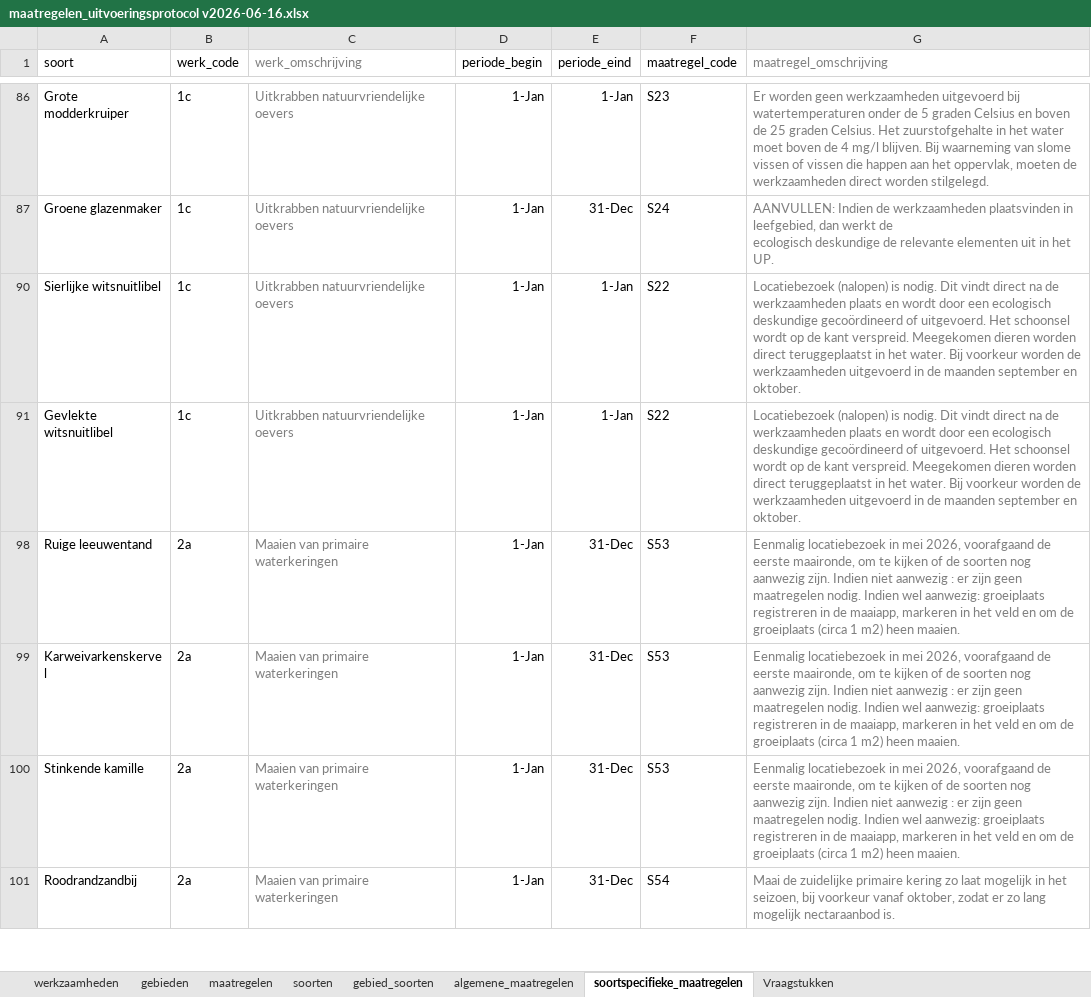
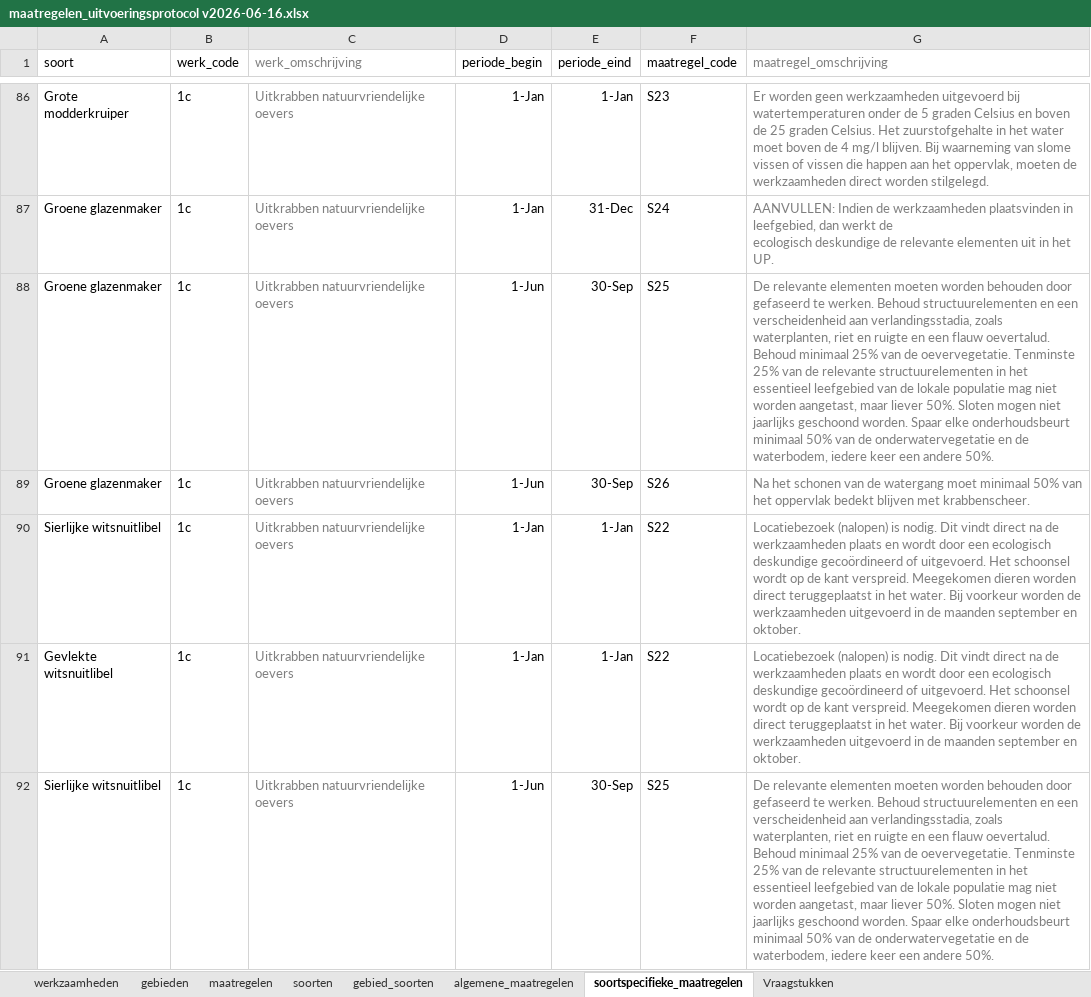
Before and after one commit to HHSK-wkl/ecologische_werkprotocollen, an Excel workbook: data/maatregelen_uitvoeringsprotocol v2026-06-16.xlsx, sheet soortspecifieke_maatregelen, drawn as a sheet; only a part is shown, gaps mark what is left out; the shorter side is filled out with more unchanged rows; values as stored, in another font and other column widths than the file's, no borders; the diff covers the shown part only; the diff names each change by its address in the sheet, - before the commit and + after, or states it on an @@ line.

Commit message:
kleine aanpassingen aan de datastructuur

```diff
--- a/data/maatregelen_uitvoeringsprotocol v2026-06-16.xlsx (sheet soortspecifieke_maatregelen)
+++ b/data/maatregelen_uitvoeringsprotocol v2026-06-16.xlsx (sheet soortspecifieke_maatregelen)
@@ row 88 unhidden: Groene glazenmaker | 1c | Uitkrabben natuurvriendelijke oevers | 1-Jun | 30-Sep | S25 | De relevante elementen moeten worden behouden door gefaseerd te werken. Behoud structuurelementen en een verscheidenheid aan verlandingsstadia, zoals waterplanten, riet en ruigte en een flauw oevertalud. Behoud minimaal 25% van de oevervegetatie. Tenminste 25% van de relevante structuurelementen in het essentieel leefgebied van de lokale populatie mag niet worden aangetast, maar liever 50%. Sloten mogen niet jaarlijks geschoond worden. Spaar elke onderhoudsbeurt minimaal 50% van de onderwatervegetatie en de waterbodem, iedere keer een andere 50%. @@
@@ row 89 unhidden: Groene glazenmaker | 1c | Uitkrabben natuurvriendelijke oevers | 1-Jun | 30-Sep | S26 | Na het schonen van de watergang moet minimaal 50% van het oppervlak bedekt blijven met krabbenscheer. @@
@@ row 92 unhidden: Sierlijke witsnuitlibel | 1c | Uitkrabben natuurvriendelijke oevers | 1-Jun | 30-Sep | S25 | De relevante elementen moeten worden behouden door gefaseerd te werken. Behoud structuurelementen en een verscheidenheid aan verlandingsstadia, zoals waterplanten, riet en ruigte en een flauw oevertalud. Behoud minimaal 25% van de oevervegetatie. Tenminste 25% van de relevante structuurelementen in het essentieel leefgebied van de lokale populatie mag niet worden aangetast, maar liever 50%. Sloten mogen niet jaarlijks geschoond worden. Spaar elke onderhoudsbeurt minimaal 50% van de onderwatervegetatie en de waterbodem, iedere keer een andere 50%. @@
```
Also changed, not shown: 103 hidden or unhidden rows elsewhere in this sheet, sheet maatregelen.
